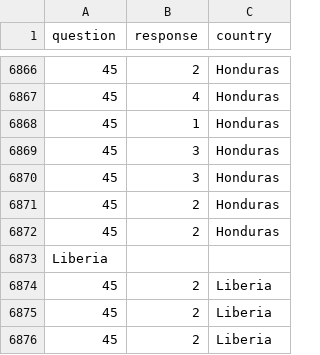
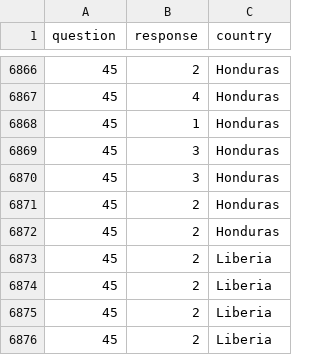
Before and after one commit to tahitihat/LTRI-visualization, a CSV file: data/survey/Questions.csv, drawn as a sheet; only a part is shown, gaps mark what is left out; the shorter side is filled out with more unchanged rows.

Commit message:
fix typo

```diff
--- a/data/survey/Questions.csv
+++ b/data/survey/Questions.csv
@@ -6872,3 +6872,2 @@ question,response,country
 45,2,Honduras
-Liberia,
 45,2,Liberia
```
